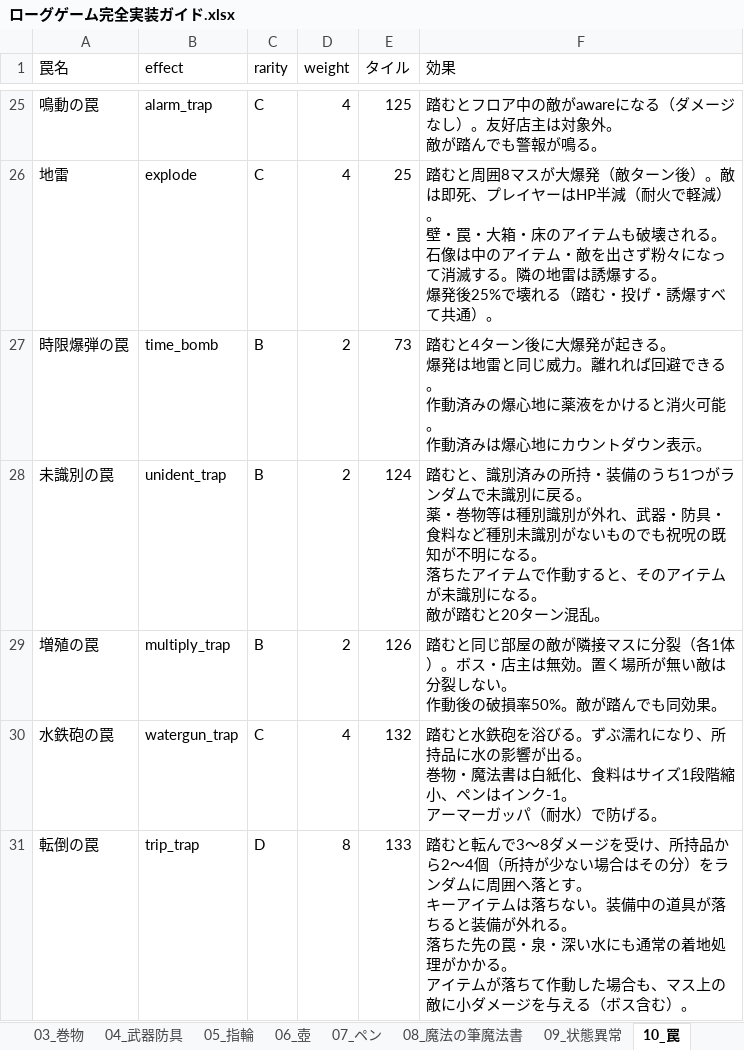
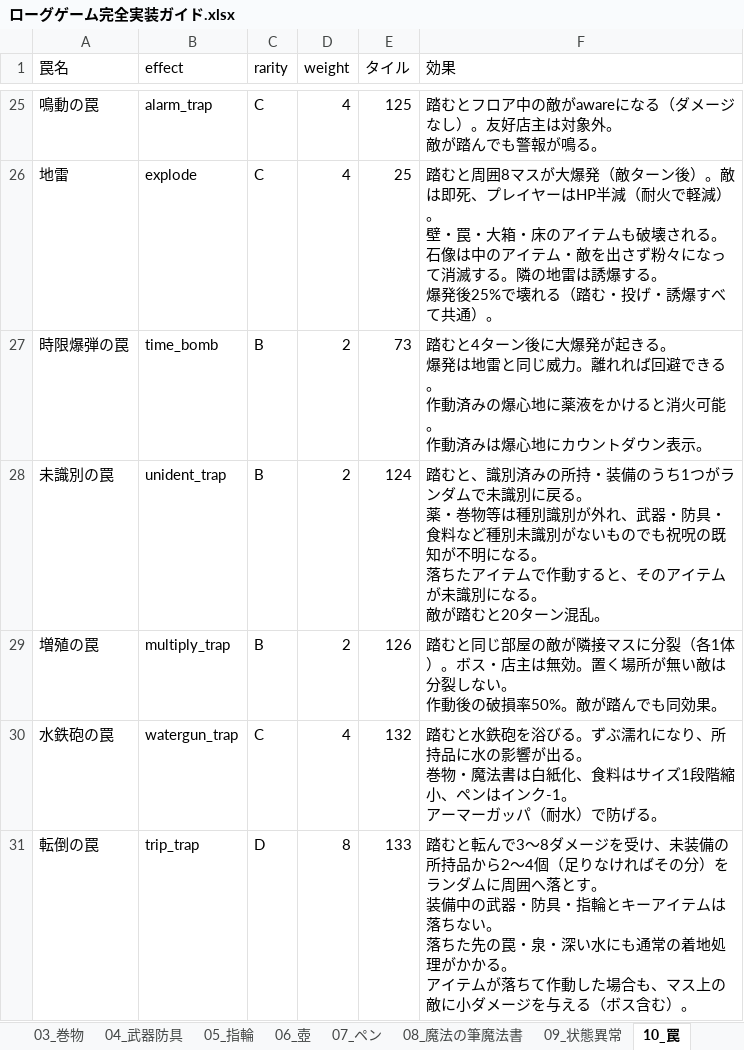
Before and after one commit to akechiment-commits/Rogue, an Excel workbook: ローグゲーム完全実装ガイド.xlsx, sheet 10_罠, drawn as a sheet; only a part is shown, gaps mark what is left out; values as stored, in another font and other column widths than the file's, no borders; ↵ is a line break in a cell; the diff names each change by its address in the sheet, - before the commit and + after, or states it on an @@ line.

```diff
--- a/ローグゲーム完全実装ガイド.xlsx (sheet 10_罠)
+++ b/ローグゲーム完全実装ガイド.xlsx (sheet 10_罠)
-F31 (効果): …を受け、所持品から2～4個（所持が少ない場合はその分）をランダムに周囲へ落とす。 ↵ キーアイテムは落ちない。装備中の道具が落ちると装備が外れる。 ↵ 落ち…
+F31 (効果): …を受け、未装備の所持品から2～4個（足りなければその分）をランダムに周囲へ落とす。 ↵ 装備中の武器・防具・指輪とキーアイテムは落ちない。 ↵ 落ち…
```
Also changed, not shown: sheet 14_大箱, 5 other files.
